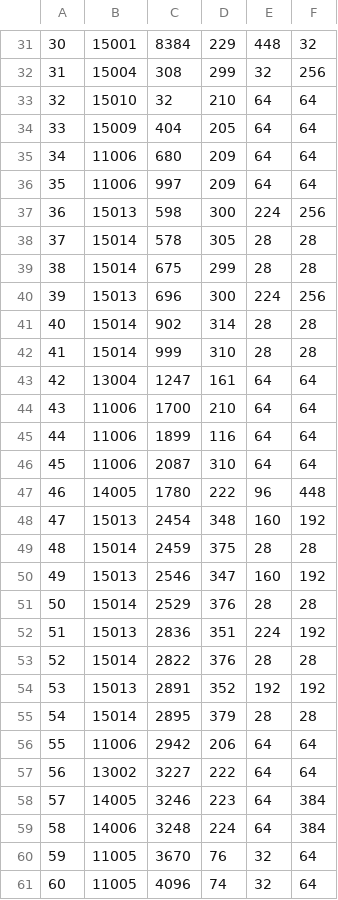
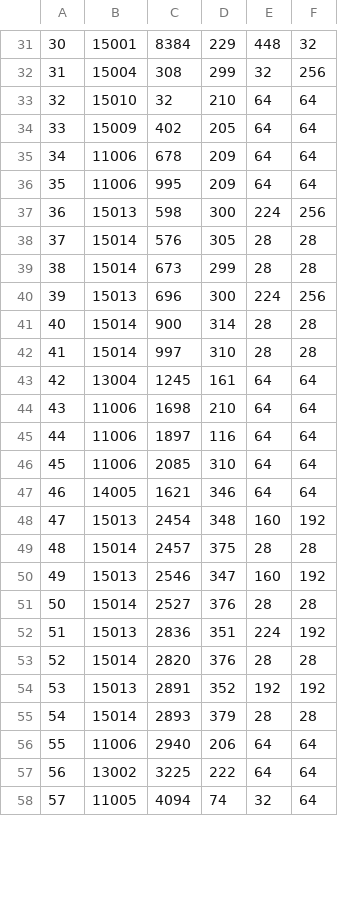
Before and after one commit to doanhtdpl/game-con-tra, a CSV file: Resource/File/Map/Level3.csv, drawn as a sheet; only a part is shown, gaps mark what is left out; removed rows and columns are numbered as before the commit, all else as after; the diff covers the shown part only; the diff names each change by its address in the sheet, - before the commit and + after, or states it on an @@ line.

```diff
--- a/Resource/File/Map/Level3.csv
+++ b/Resource/File/Map/Level3.csv
-C34: 404
+C34: 402
-C35: 680
+C35: 678
-C36: 997
+C36: 995
-C38: 578
+C38: 576
-C39: 675
+C39: 673
-C41: 902
+C41: 900
-C42: 999
+C42: 997
-C43: 1247
+C43: 1245
-C44: 1700
+C44: 1698
-C45: 1899
+C45: 1897
-C46: 2087
+C46: 2085
-row 47: 46 | 14005 | 1780 | 222 | 96 | 448
+row 47: 46 | 14005 | 1621 | 346 | 64 | 64
-C49: 2459
+C49: 2457
-C51: 2529
+C51: 2527
-C53: 2822
+C53: 2820
-C55: 2895
+C55: 2893
-C56: 2942
+C56: 2940
-C57: 3227
+C57: 3225
-row 58: 57 | 14005 | 3246 | 223 | 64 | 384
-row 59: 58 | 14006 | 3248 | 224 | 64 | 384
-row 60: 59 | 11005 | 3670 | 76 | 32 | 64
@@ column A renumbered between rows 58 and 80 @@
-C58: 4096
+C58: 4094
```
Also changed, not shown: 5 added rows and 14 edited cells elsewhere in this file, Resource/File/Map/Level3quadTree.csv, Resource/File/Object/Bullet/BulletPath.csv, 14 other files.
